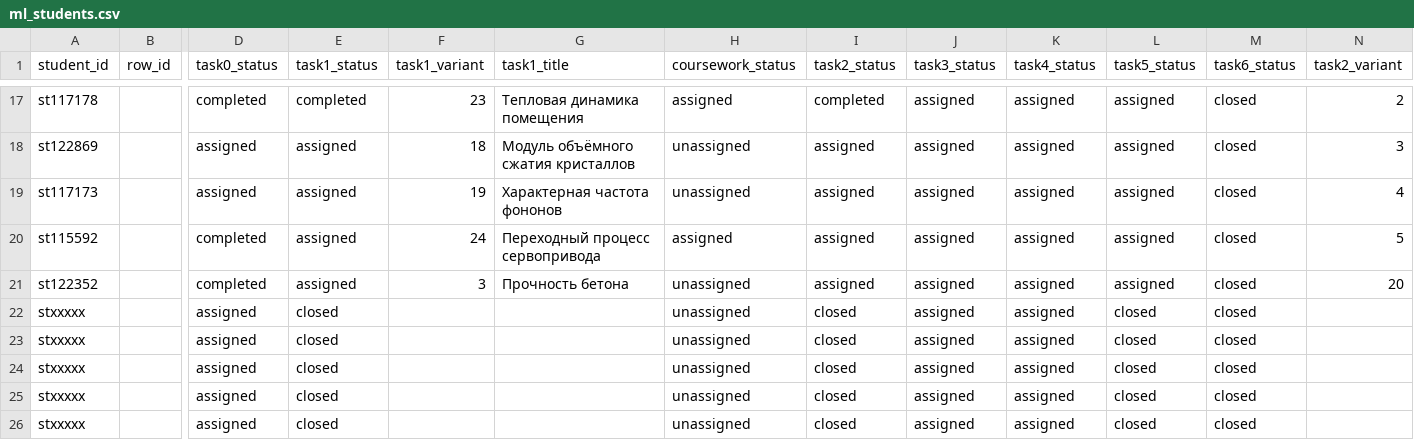
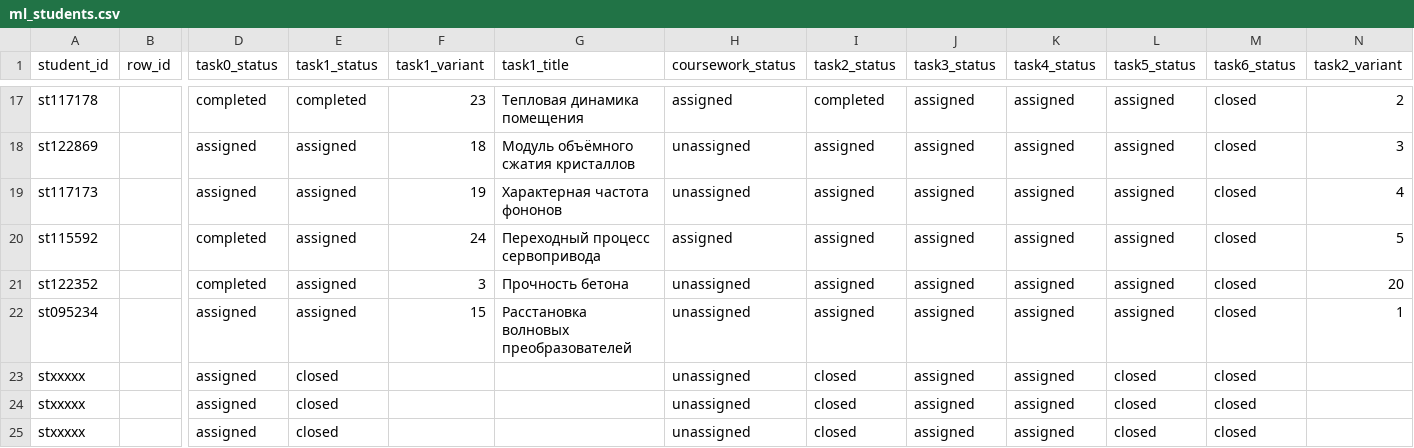
Before and after one commit to CKPEIIKA/ckpeiika.github.io, a CSV file: _data/ml_students.csv, drawn as a sheet; only a part is shown, gaps mark what is left out; the shorter side is filled out with more unchanged rows; rows hold the shown columns only; the diff names each change by its address in the sheet, - before the commit and + after, or states it on an @@ line.

Commit message:
Add st095234 to the roster with variants for tasks 1-5

```diff
--- a/_data/ml_students.csv
+++ b/_data/ml_students.csv
+row 22: st095234 |  | assigned | assigned | 15 | Расстановка волновых преобразователей | unassigned | assigned | assigned | assigned | assigned | closed | 1
```
